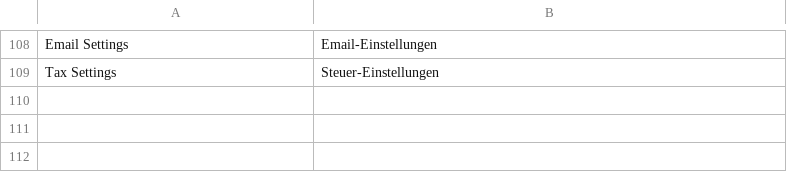
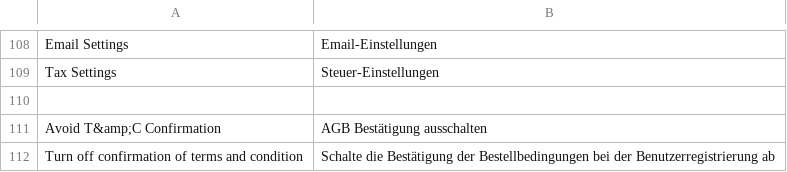
Before and after one commit to firegento/firegento-magesetup, a CSV file: src/app/locale/de_DE/FireGento_GermanSetup.csv, drawn as a sheet; only a part is shown, gaps mark what is left out.

```diff
--- a/src/app/locale/de_DE/FireGento_GermanSetup.csv
+++ b/src/app/locale/de_DE/FireGento_GermanSetup.csv
@@ -109 +109,4 @@
 "Tax Settings","Steuer-Einstellungen"
+
+"Avoid T&amp;C Confirmation","AGB Bestätigung ausschalten"
+"Turn off confirmation of terms and condition","Schalte die Bestätigung der Bestellbedingungen bei der Benutzerregistrierung ab"
```
Also changed, not shown: 4 other files.
